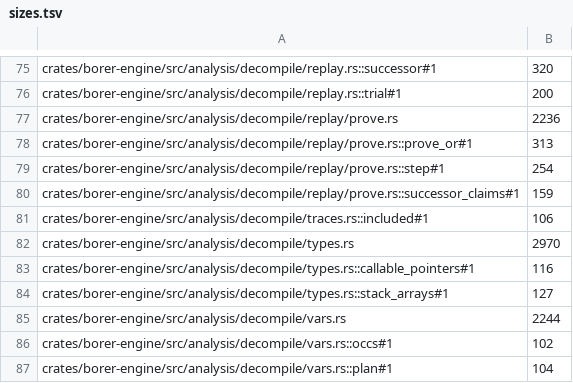
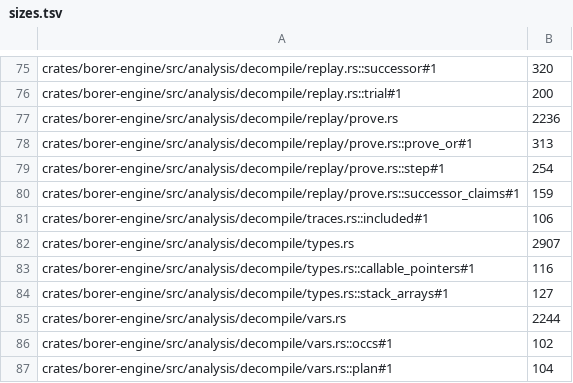
Before and after one commit to imjustprism/borer, a TSV file: scripts/check/sizes.tsv, drawn as a sheet; only a part is shown, gaps mark what is left out.

```diff
--- a/scripts/check/sizes.tsv
+++ b/scripts/check/sizes.tsv
@@ -81,3 +81,3 @@ crates/borer-engine/src/analysis/decompile/replay/prove.rs::successor_claims#1	1
 crates/borer-engine/src/analysis/decompile/traces.rs::included#1	106
-crates/borer-engine/src/analysis/decompile/types.rs	2970
+crates/borer-engine/src/analysis/decompile/types.rs	2907
 crates/borer-engine/src/analysis/decompile/types.rs::callable_pointers#1	116
```
Also changed, not shown: 7 other files.
